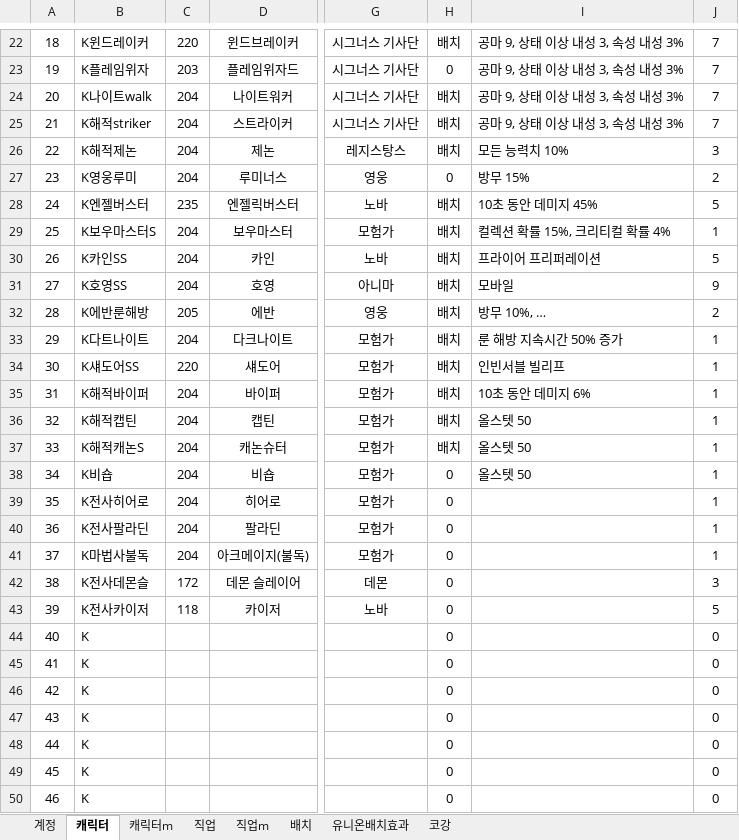
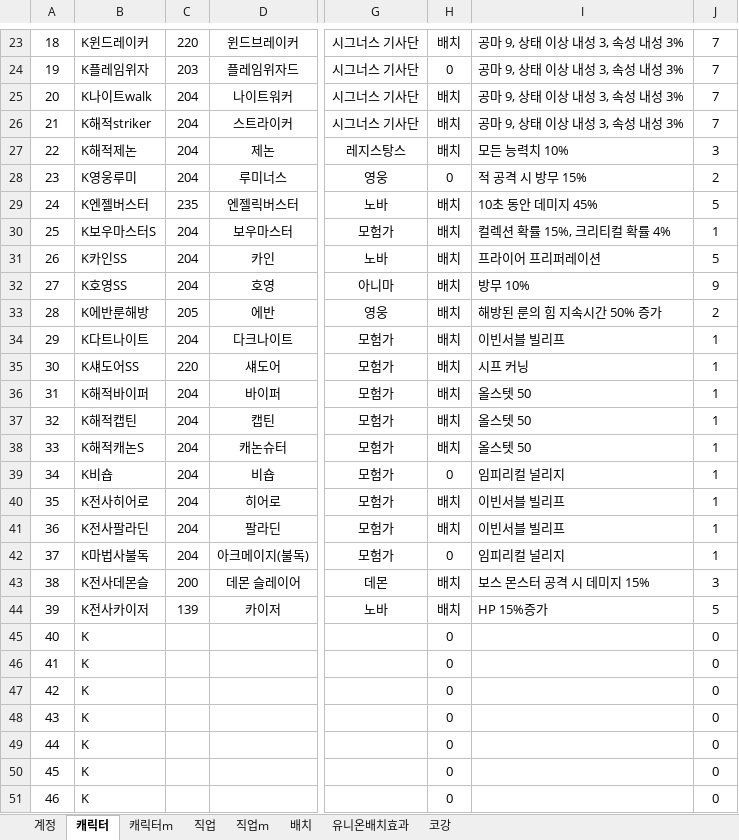
Before and after one commit to simkoo-kang/Document, an Excel workbook: 메이플스토리.xlsx, sheet 캐릭터, drawn as a sheet; only a part is shown, gaps mark what is left out; values as stored, in another font and other column widths than the file's, no borders; conditional formats not drawn; addresses are those after the commit; the diff covers the shown part only; the diff names each change by its address in the sheet, - before the commit and + after, or states it on an @@ line.

```diff
--- a/메이플스토리.xlsx (sheet 캐릭터)
+++ b/메이플스토리.xlsx (sheet 캐릭터)
-I28: 방무 15%
+I28: 적 공격 시 방무 15%
-I32: 모바일
+I32: 방무 10%
-I33: 방무 10%, …
+I33: 해방된 룬의 힘 지속시간 50% 증가
-I34: 룬 해방 지속시간 50% 증가
+I34: 이빈서블 빌리프
-I35: 인빈서블 빌리프
+I35: 시프 커닝
-I36: 10초 동안 데미지 6%
+I36: 올스텟 50
-I39: 올스텟 50
+I39: 임피리컬 널리지
-H40:H41: 0
+H40:H41: 배치
-I40:I41: (empty)
+I40:I41: 이빈서블 빌리프
-I42: (empty)
+I42: 임피리컬 널리지
-C43: 172
+C43: 200
-H43:H44: 0
+H43:H44: 배치
-I43: (empty)
+I43: 보스 몬스터 공격 시 데미지 15%
-C44: 118
+C44: 139
-I44: (empty)
+I44: HP 15%증가
```
Also changed, not shown: 3 added rows, 2 removed rows, 6 edited cells and cell formats elsewhere in this sheet, sheet 코강, sheet 배치, formulas that keep their value, 10 other files.
